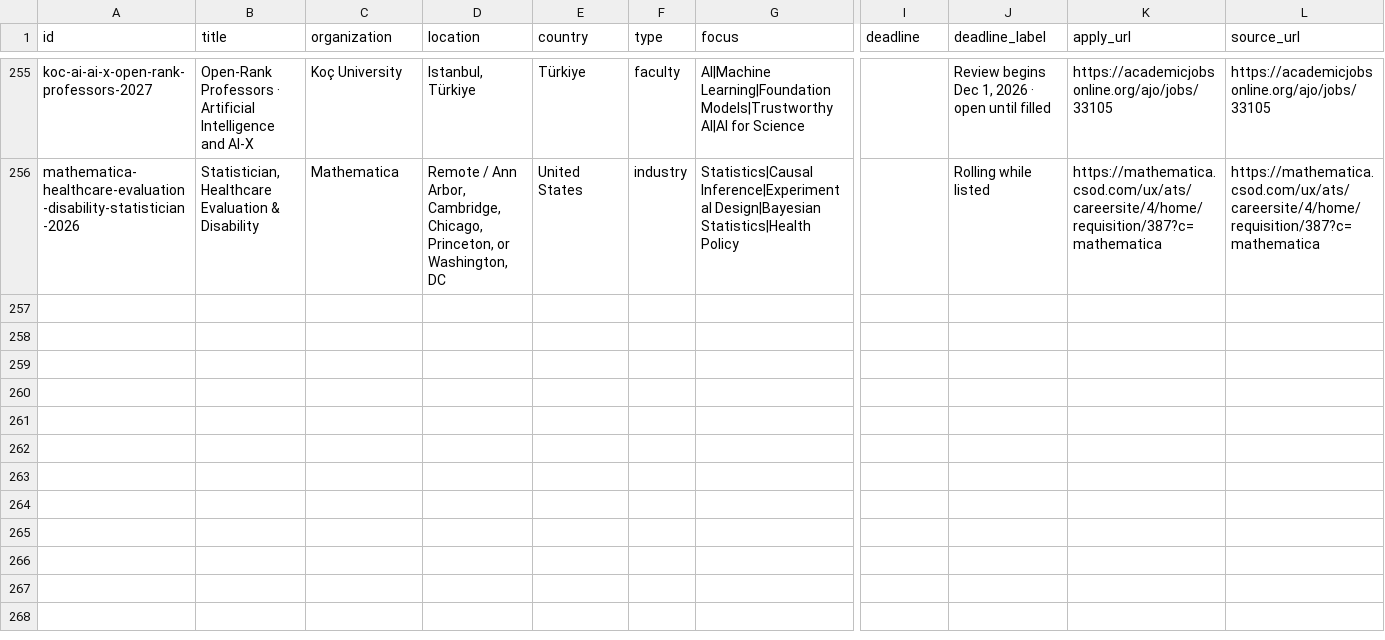
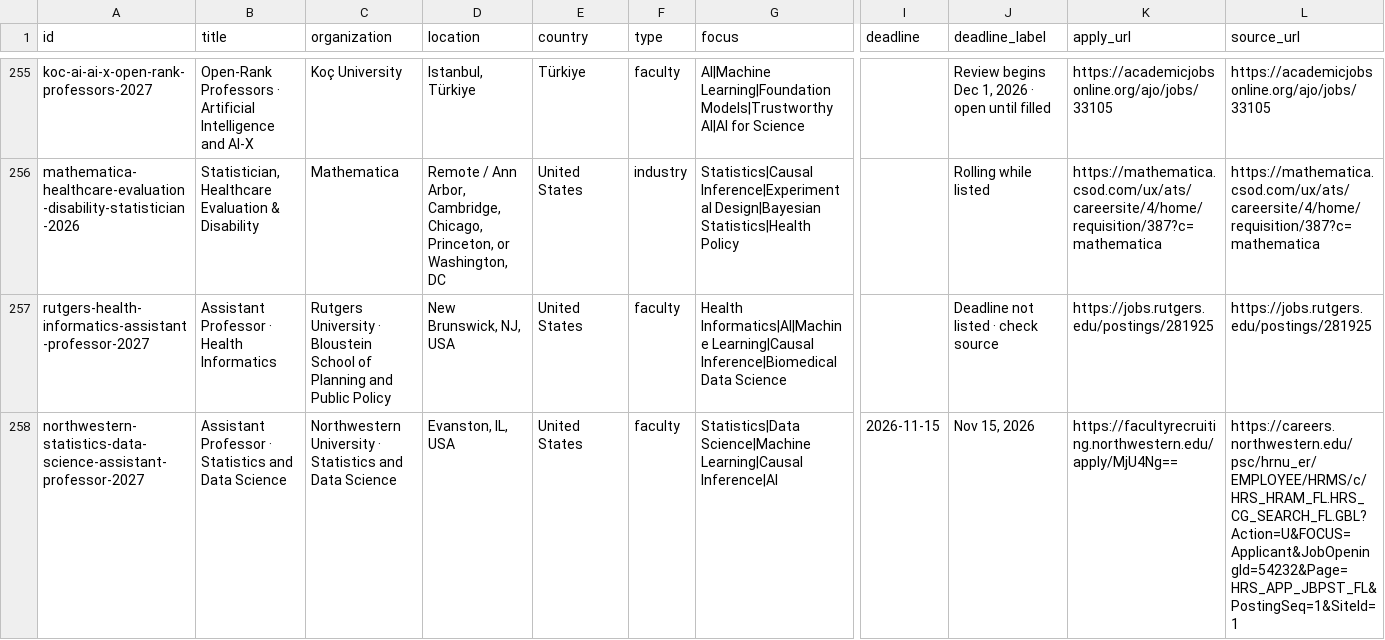
Before and after one commit to harsh-parikh/harsh-parikh.github.io, a CSV file: data/jobs.csv, drawn as a sheet; only a part is shown, gaps mark what is left out; rows hold the shown columns only; the diff names each change by its address in the sheet, - before the commit and + after, or states it on an @@ line.

```diff
--- a/data/jobs.csv
+++ b/data/jobs.csv
+row 257: rutgers-health-informatics-assistant-professor-2027 | Assistant Professor · Health Informatics | Rutgers University · Bloustein School of Planning and Public Policy | New Brunswick, NJ, USA | United States | faculty | Health Informatics|AI|Machine Learning|Causal Inference|Biomedical Data Science |  | Deadline not listed · check source | https://jobs.rutgers.edu/postings/281925 | https://jobs.rutgers.edu/postings/281925
+row 258: northwestern-statistics-data-science-assistant-professor-2027 | Assistant Professor · Statistics and Data Science | Northwestern University · Statistics and Data Science | Evanston, IL, USA | United States | faculty | Statistics|Data Science|Machine Learning|Causal Inference|AI | 2026-11-15 | Nov 15, 2026 | https://facultyrecruiting.northwestern.edu/apply/MjU4Ng== | https://careers.northwestern.edu/psc/hrnu_er/EMPLOYEE/HRMS/c/HRS_HRAM_FL.HRS_CG_SEARCH_FL.GBL?Action=U&FOCUS=Applicant&JobOpeningId=54232&Page=HRS_APP_JBPST_FL&PostingSeq=1&SiteId=1
```
Also changed, not shown: 1 other file.
